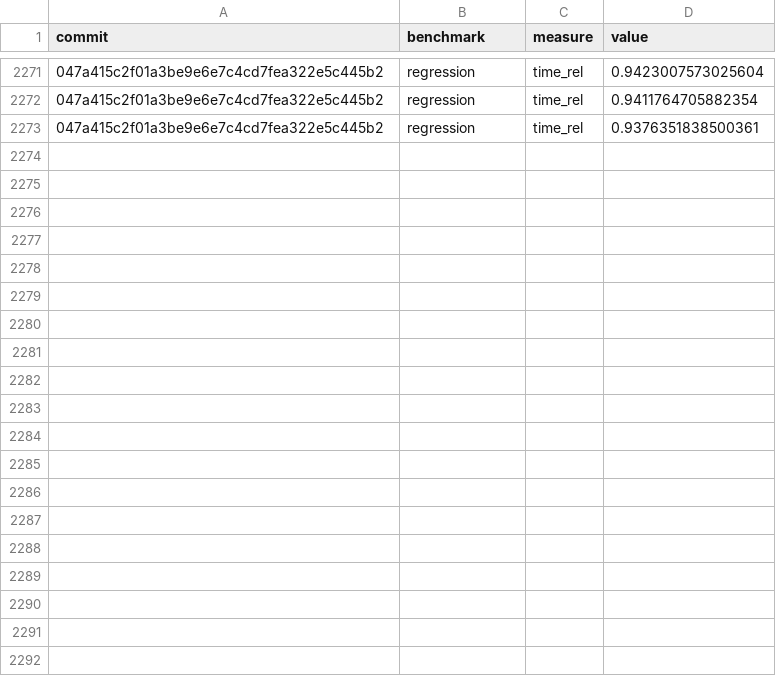
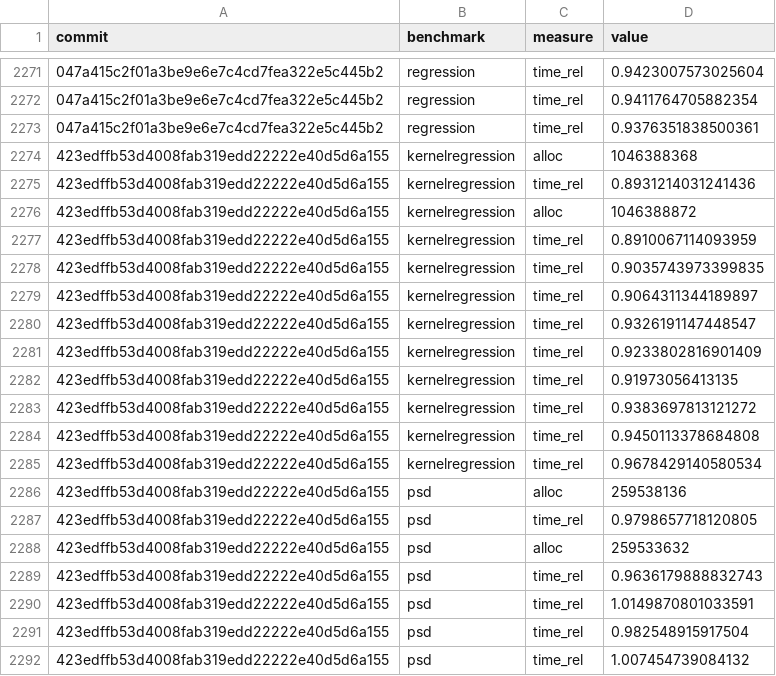
Before and after one commit to google-research/dex-lang, a CSV file: performance.csv, drawn as a sheet; only a part is shown, gaps mark what is left out; the diff covers the shown part only.

Commit message:
Add measurements for 423edffb53d4008fab319edd22222e40d5d6a155

```diff
--- a/performance.csv
+++ b/performance.csv
@@ -2273 +2273,20 @@ commit,benchmark,measure,value
 "047a415c2f01a3be9e6e7c4cd7fea322e5c445b2","regression","time_rel","0.9376351838500361"
+"423edffb53d4008fab319edd22222e40d5d6a155","kernelregression","alloc","1046388368"
+"423edffb53d4008fab319edd22222e40d5d6a155","kernelregression","time_rel","0.8931214031241436"
+"423edffb53d4008fab319edd22222e40d5d6a155","kernelregression","alloc","1046388872"
+"423edffb53d4008fab319edd22222e40d5d6a155","kernelregression","time_rel","0.8910067114093959"
+"423edffb53d4008fab319edd22222e40d5d6a155","kernelregression","time_rel","0.9035743973399835"
+"423edffb53d4008fab319edd22222e40d5d6a155","kernelregression","time_rel","0.9064311344189897"
+"423edffb53d4008fab319edd22222e40d5d6a155","kernelregression","time_rel","0.9326191147448547"
+"423edffb53d4008fab319edd22222e40d5d6a155","kernelregression","time_rel","0.9233802816901409"
+"423edffb53d4008fab319edd22222e40d5d6a155","kernelregression","time_rel","0.91973056413135"
+"423edffb53d4008fab319edd22222e40d5d6a155","kernelregression","time_rel","0.9383697813121272"
+"423edffb53d4008fab319edd22222e40d5d6a155","kernelregression","time_rel","0.9450113378684808"
+"423edffb53d4008fab319edd22222e40d5d6a155","kernelregression","time_rel","0.9678429140580534"
+"423edffb53d4008fab319edd22222e40d5d6a155","psd","alloc","259538136"
+"423edffb53d4008fab319edd22222e40d5d6a155","psd","time_rel","0.9798657718120805"
+"423edffb53d4008fab319edd22222e40d5d6a155","psd","alloc","259533632"
+"423edffb53d4008fab319edd22222e40d5d6a155","psd","time_rel","0.9636179888832743"
+"423edffb53d4008fab319edd22222e40d5d6a155","psd","time_rel","1.0149870801033591"
+"423edffb53d4008fab319edd22222e40d5d6a155","psd","time_rel","0.982548915917504"
+"423edffb53d4008fab319edd22222e40d5d6a155","psd","time_rel","1.007454739084132"
```
Also changed, not shown: 29 added rows elsewhere in this file, commits.csv.
